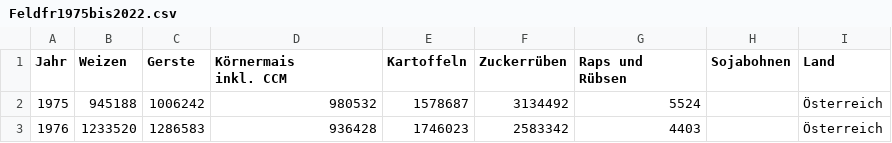
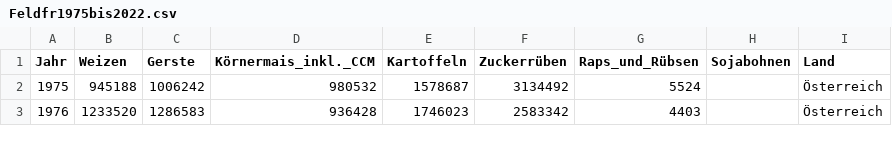
Before and after one commit to Noah274/DSAI_Feldfruchtproduktion, a CSV file: Csv/Feldfr1975bis2022.csv, drawn as a sheet; only a part is shown.

```diff
--- a/Csv/Feldfr1975bis2022.csv
+++ b/Csv/Feldfr1975bis2022.csv
@@ -1,4 +1,2 @@
-Jahr;Weizen;Gerste;"Körnermais
-inkl. CCM";Kartoffeln;Zuckerrüben;"Raps und
-Rübsen";Sojabohnen;Land
+Jahr;Weizen;Gerste;Körnermais_inkl._CCM;Kartoffeln;Zuckerrüben;Raps_und_Rübsen;Sojabohnen;Land
 1975;945188;1006242;980532;1578687;3134492;5524;;Österreich
```
Also changed, not shown: 6 other files.
